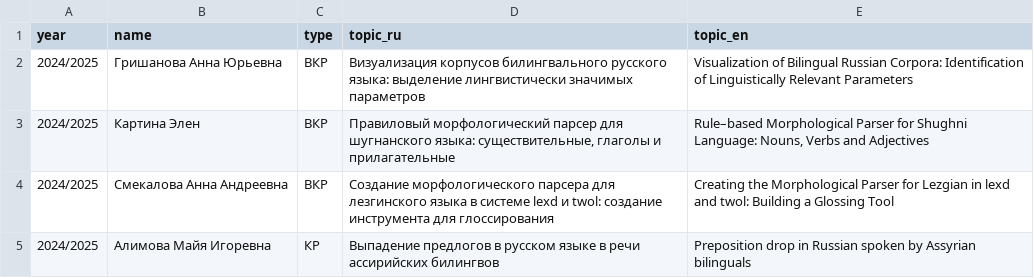
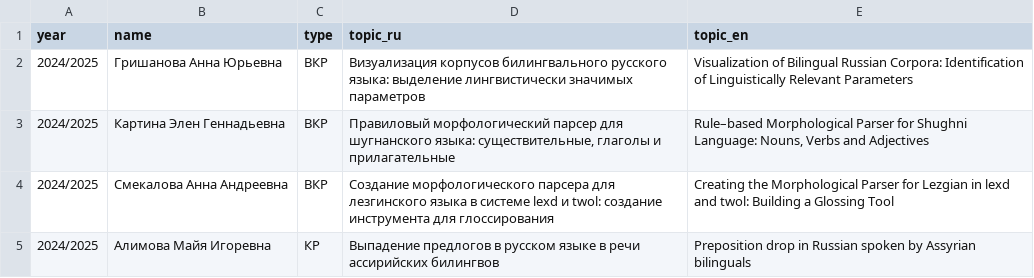
Before and after one commit to agricolamz/cv, a CSV file: students_supervision.csv, drawn as a sheet; only a part is shown.

```diff
--- a/students_supervision.csv
+++ b/students_supervision.csv
@@ -2,3 +2,3 @@ year,name,type,topic_ru,topic_en
 2024/2025,Гришанова Анна Юрьевна,ВКР,Визуализация корпусов билингвального русского языка: выделение лингвистически значимых параметров,Visualization of Bilingual Russian Corpora: Identification of Linguistically Relevant Parameters
-2024/2025,Картина Элен,ВКР,"Правиловый морфологический парсер для шугнанского языка: существительные, глаголы и прилагательные","Rule–based Morphological Parser for Shughni Language: Nouns, Verbs and Adjectives"
+2024/2025,Картина Элен Геннадьевна,ВКР,"Правиловый морфологический парсер для шугнанского языка: существительные, глаголы и прилагательные","Rule–based Morphological Parser for Shughni Language: Nouns, Verbs and Adjectives"
 2024/2025,Смекалова Анна Андреевна,ВКР,Создание морфологического парсера для лезгинского языка в системе lexd и twol: создание инструмента для глоссирования,Creating the Morphological Parser for Lezgian in lexd and twol: Building a Glossing Tool
```
Also changed, not shown: 2 other files.
